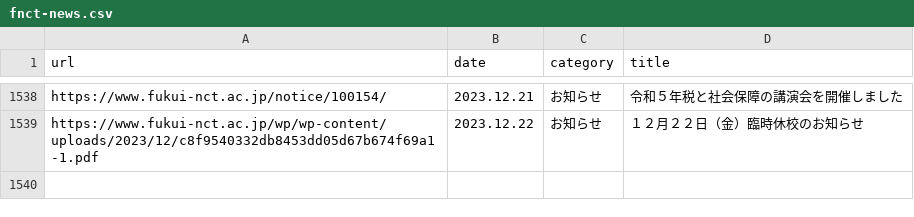
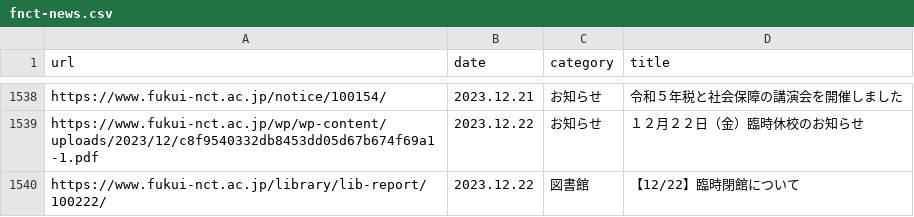
Before and after one commit to code4fukui/fnct-news, a CSV file: fnct-news.csv, drawn as a sheet; only a part is shown, gaps mark what is left out; the diff names each change by its address in the sheet, - before the commit and + after, or states it on an @@ line.

Commit message:
update data

```diff
--- a/fnct-news.csv
+++ b/fnct-news.csv
+row 1540: https://www.fukui-nct.ac.jp/library/lib-report/100222/ | 2023.12.22 | 図書館 | 【12/22】臨時閉館について
```
